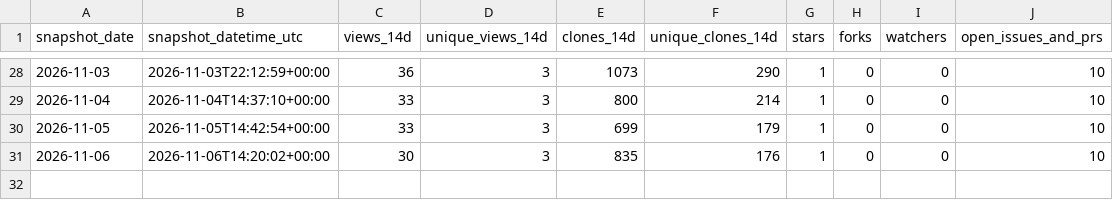
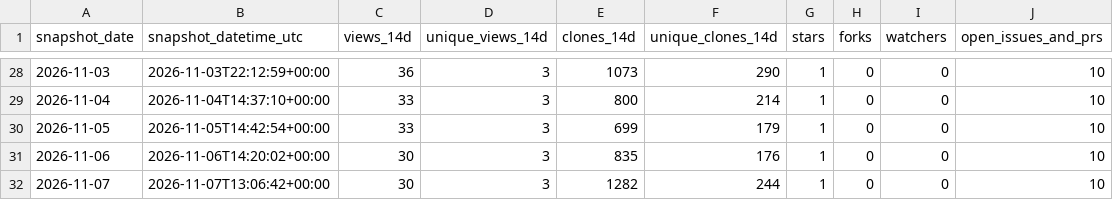
Before and after one commit to danielep71/K-IRRBB-NMDs, a CSV file: data/traffic.csv, drawn as a sheet; only a part is shown, gaps mark what is left out; the diff names each change by its address in the sheet, - before the commit and + after, or states it on an @@ line.

```diff
--- a/data/traffic.csv
+++ b/data/traffic.csv
+row 32: 2026-11-07 | 2026-11-07T13:06:42+00:00 | 30 | 3 | 1282 | 244 | 1 | 0 | 0 | 10
```
Also changed, not shown: data/popular_paths.csv, data/referrers.csv, 2 other files.
